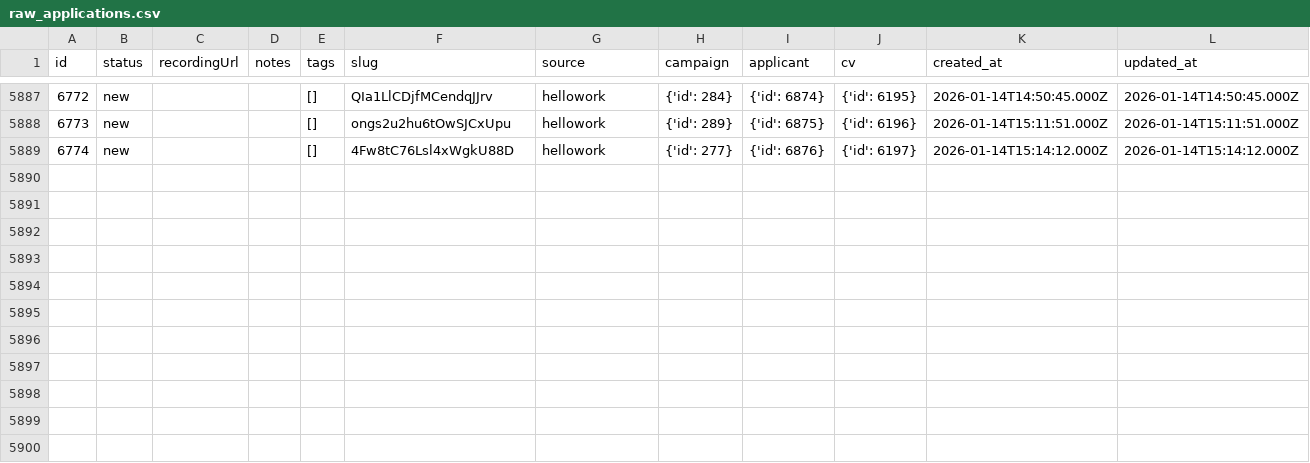
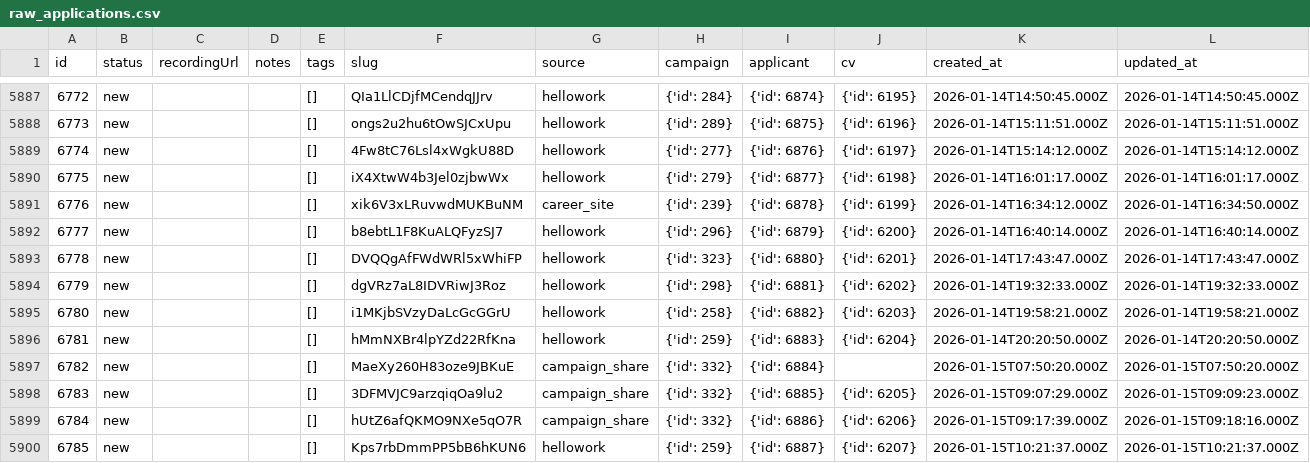
Before and after one commit to Smart-Process-RH/dataProcessingNotebooks, a CSV file: stats/applications/raw_applications.csv, drawn as a sheet; only a part is shown, gaps mark what is left out; the diff names each change by its address in the sheet, - before the commit and + after, or states it on an @@ line.

```diff
--- a/stats/applications/raw_applications.csv
+++ b/stats/applications/raw_applications.csv
+row 5890: 6775 | new |  |  | [] | iX4XtwW4b3Jel0zjbwWx | hellowork | {'id': 279} | {'id': 6877} | {'id': 6198} | 2026-01-14T16:01:17.000Z | 2026-01-14T16:01:17.000Z
+row 5891: 6776 | new |  |  | [] | xik6V3xLRuvwdMUKBuNM | career_site | {'id': 239} | {'id': 6878} | {'id': 6199} | 2026-01-14T16:34:12.000Z | 2026-01-14T16:34:50.000Z
+row 5892: 6777 | new |  |  | [] | b8ebtL1F8KuALQFyzSJ7 | hellowork | {'id': 296} | {'id': 6879} | {'id': 6200} | 2026-01-14T16:40:14.000Z | 2026-01-14T16:40:14.000Z
+row 5893: 6778 | new |  |  | [] | DVQQgAfFWdWRl5xWhiFP | hellowork | {'id': 323} | {'id': 6880} | {'id': 6201} | 2026-01-14T17:43:47.000Z | 2026-01-14T17:43:47.000Z
+row 5894: 6779 | new |  |  | [] | dgVRz7aL8IDVRiwJ3Roz | hellowork | {'id': 298} | {'id': 6881} | {'id': 6202} | 2026-01-14T19:32:33.000Z | 2026-01-14T19:32:33.000Z
+row 5895: 6780 | new |  |  | [] | i1MKjbSVzyDaLcGcGGrU | hellowork | {'id': 258} | {'id': 6882} | {'id': 6203} | 2026-01-14T19:58:21.000Z | 2026-01-14T19:58:21.000Z
+row 5896: 6781 | new |  |  | [] | hMmNXBr4lpYZd22RfKna | hellowork | {'id': 259} | {'id': 6883} | {'id': 6204} | 2026-01-14T20:20:50.000Z | 2026-01-14T20:20:50.000Z
+row 5897: 6782 | new |  |  | [] | MaeXy260H83oze9JBKuE | campaign_share | {'id': 332} | {'id': 6884} |  | 2026-01-15T07:50:20.000Z | 2026-01-15T07:50:20.000Z
+row 5898: 6783 | new |  |  | [] | 3DFMVJC9arzqiqOa9lu2 | campaign_share | {'id': 332} | {'id': 6885} | {'id': 6205} | 2026-01-15T09:07:29.000Z | 2026-01-15T09:09:23.000Z
+row 5899: 6784 | new |  |  | [] | hUtZ6afQKMO9NXe5qO7R | campaign_share | {'id': 332} | {'id': 6886} | {'id': 6206} | 2026-01-15T09:17:39.000Z | 2026-01-15T09:18:16.000Z
+row 5900: 6785 | new |  |  | [] | Kps7rbDmmPP5bB6hKUN6 | hellowork | {'id': 259} | {'id': 6887} | {'id': 6207} | 2026-01-15T10:21:37.000Z | 2026-01-15T10:21:37.000Z
```
Also changed, not shown: 2 other files.
